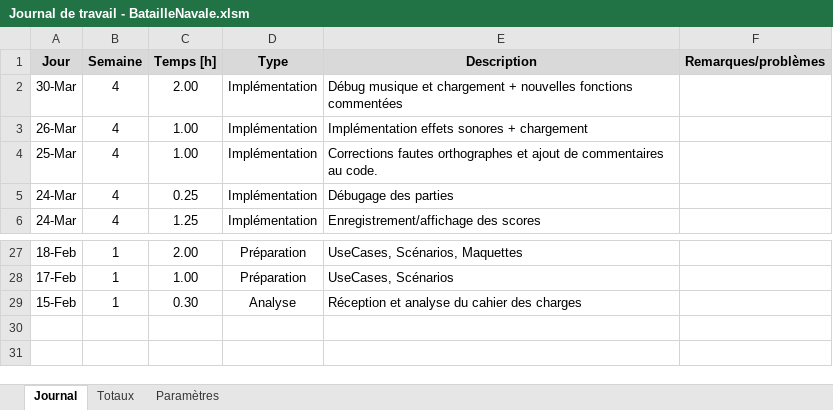
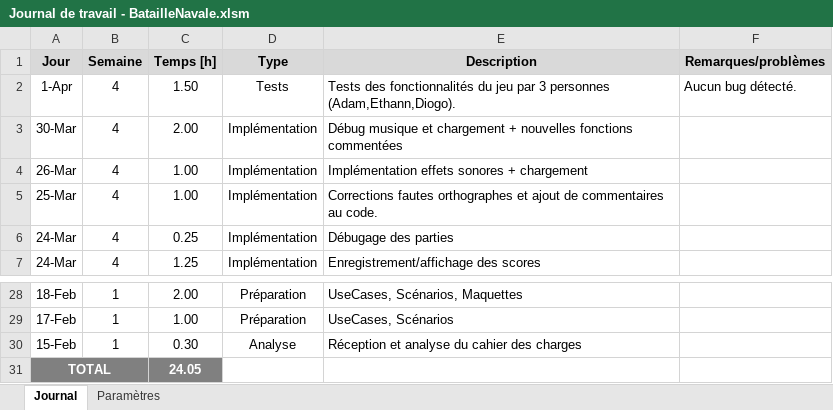
Before and after one commit to DiogodaSilvaFernandes/BatailleNavale, an Excel workbook: doc/Journaux/Journal de travail - BatailleNavale.xlsm, sheet Journal, drawn as a sheet; only a part is shown, gaps mark what is left out; values as stored, in another font and other column widths than the file's, no borders; charts and pictures not drawn; the diff names each change by its address in the sheet, - before the commit and + after, or states it on an @@ line.

Commit message:
Mise à jour journal de travail

```diff
--- a/doc/Journaux/Journal de travail - BatailleNavale.xlsm (sheet Journal)
+++ b/doc/Journaux/Journal de travail - BatailleNavale.xlsm (sheet Journal)
-sheet tab: Totaux
+row 2: 1-Apr | 4 | 1.50 | Tests | Tests des fonctionnalités du jeu par 3 personnes (Adam,Ethann,Diogo). | Aucun bug détecté.
+row 31: TOTAL |  | 24.05
```
